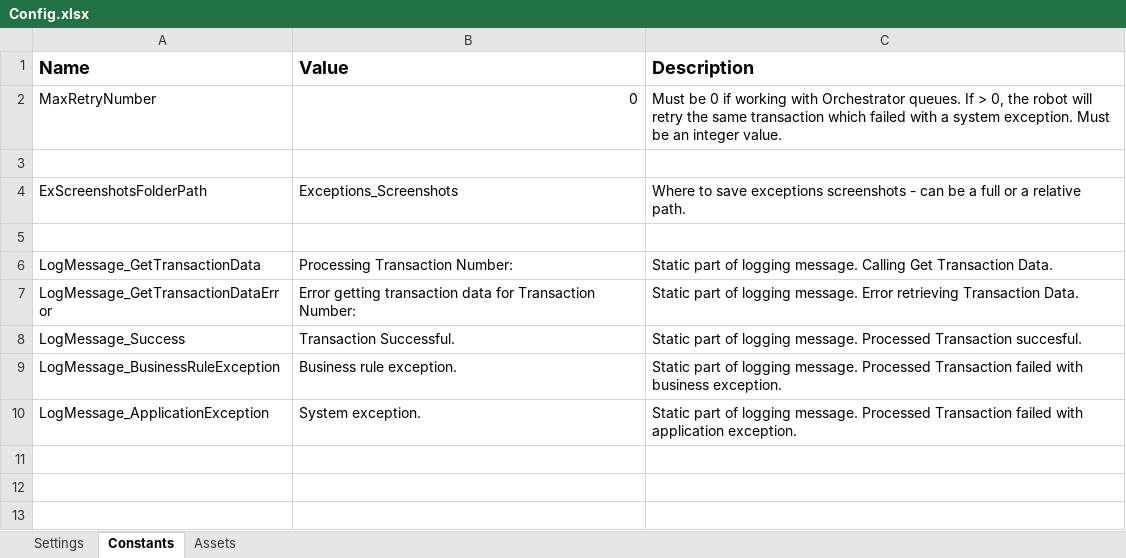
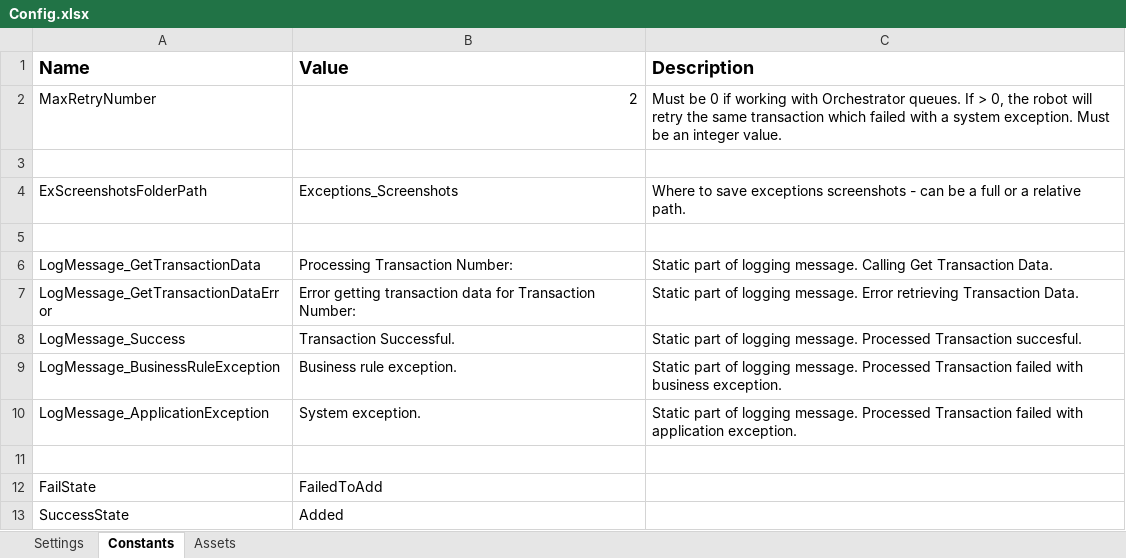
Before and after one commit to 201019-UiPath/Team3-P2, an Excel workbook: Game Adders/EGGetter/Data/Config.xlsx, sheet Constants, drawn as a sheet; values as stored, in another font and other column widths than the file's, no borders; the diff names each change by its address in the sheet, - before the commit and + after, or states it on an @@ line.

```diff
--- a/Game Adders/EGGetter/Data/Config.xlsx (sheet Constants)
+++ b/Game Adders/EGGetter/Data/Config.xlsx (sheet Constants)
-B2 (Value): 0
+B2 (Value): 2
+row 11: (empty)
+row 12: FailState | FailedToAdd
+row 13: SuccessState | Added
```
Also changed, not shown: sheet Settings, 14 other files.
